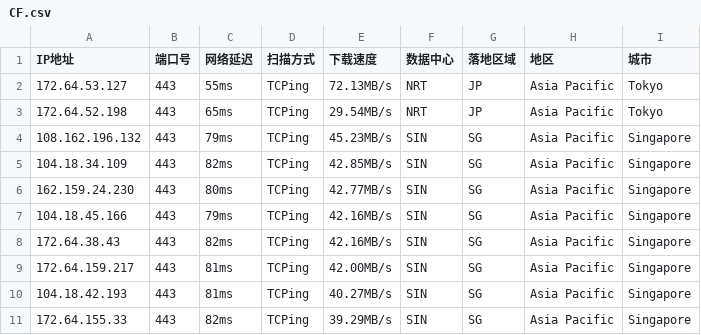
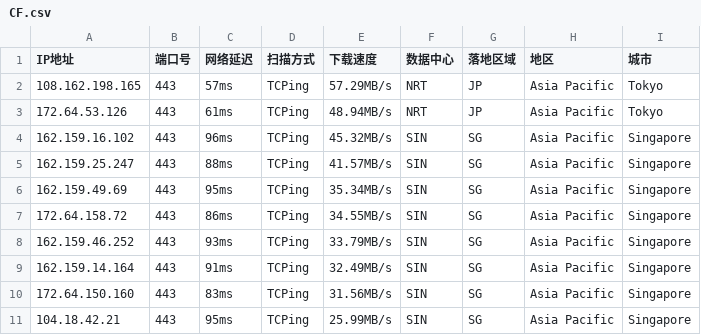
Before and after one commit to aihddelyy/Cloudflare_ips, a CSV file: CF.csv, drawn as a sheet; only a part is shown; the diff covers the shown part only.

```diff
--- a/CF.csv
+++ b/CF.csv
@@ -1,11 +1,11 @@
 IP地址,端口号,网络延迟,扫描方式,下载速度,数据中心,落地区域,地区,城市
-172.64.53.127,443,55ms,TCPing,72.13MB/s,NRT,JP,Asia Pacific,Tokyo
-172.64.52.198,443,65ms,TCPing,29.54MB/s,NRT,JP,Asia Pacific,Tokyo
-108.162.196.132,443,79ms,TCPing,45.23MB/s,SIN,SG,Asia Pacific,Singapore
-104.18.34.109,443,82ms,TCPing,42.85MB/s,SIN,SG,Asia Pacific,Singapore
-162.159.24.230,443,80ms,TCPing,42.77MB/s,SIN,SG,Asia Pacific,Singapore
-104.18.45.166,443,79ms,TCPing,42.16MB/s,SIN,SG,Asia Pacific,Singapore
-172.64.38.43,443,82ms,TCPing,42.16MB/s,SIN,SG,Asia Pacific,Singapore
-172.64.159.217,443,81ms,TCPing,42.00MB/s,SIN,SG,Asia Pacific,Singapore
-104.18.42.193,443,81ms,TCPing,40.27MB/s,SIN,SG,Asia Pacific,Singapore
-172.64.155.33,443,82ms,TCPing,39.29MB/s,SIN,SG,Asia Pacific,Singapore
+108.162.198.165,443,57ms,TCPing,57.29MB/s,NRT,JP,Asia Pacific,Tokyo
+172.64.53.126,443,61ms,TCPing,48.94MB/s,NRT,JP,Asia Pacific,Tokyo
+162.159.16.102,443,96ms,TCPing,45.32MB/s,SIN,SG,Asia Pacific,Singapore
+162.159.25.247,443,88ms,TCPing,41.57MB/s,SIN,SG,Asia Pacific,Singapore
+162.159.49.69,443,95ms,TCPing,35.34MB/s,SIN,SG,Asia Pacific,Singapore
+172.64.158.72,443,86ms,TCPing,34.55MB/s,SIN,SG,Asia Pacific,Singapore
+162.159.46.252,443,93ms,TCPing,33.79MB/s,SIN,SG,Asia Pacific,Singapore
+162.159.14.164,443,91ms,TCPing,32.49MB/s,SIN,SG,Asia Pacific,Singapore
+172.64.150.160,443,83ms,TCPing,31.56MB/s,SIN,SG,Asia Pacific,Singapore
+104.18.42.21,443,95ms,TCPing,25.99MB/s,SIN,SG,Asia Pacific,Singapore
```
Also changed, not shown: 26 edited cells elsewhere in this file, JP.csv, KR.csv, 8 other files.
